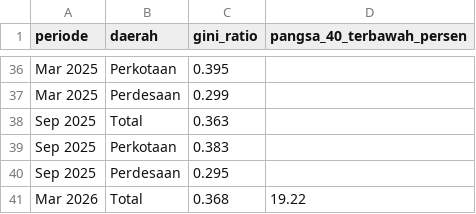
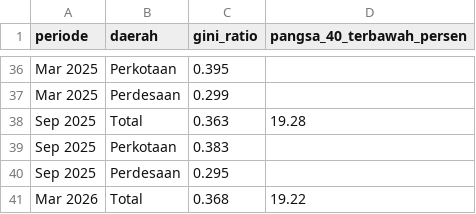
Before and after one commit to baghizash/kemiskinan-indonesia-2026, a CSV file: data/gini_nasional.csv, drawn as a sheet; only a part is shown, gaps mark what is left out; the diff covers the shown part only.

```diff
--- a/data/gini_nasional.csv
+++ b/data/gini_nasional.csv
@@ -37,3 +37,3 @@ Mar 2025,Perkotaan,0.395,
 Mar 2025,Perdesaan,0.299,
-Sep 2025,Total,0.363,
+Sep 2025,Total,0.363,19.28
 Sep 2025,Perkotaan,0.383,
```
Also changed, not shown: 9 edited cells elsewhere in this file.
